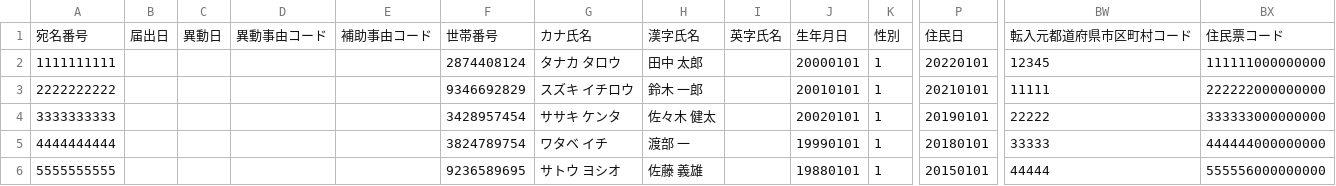
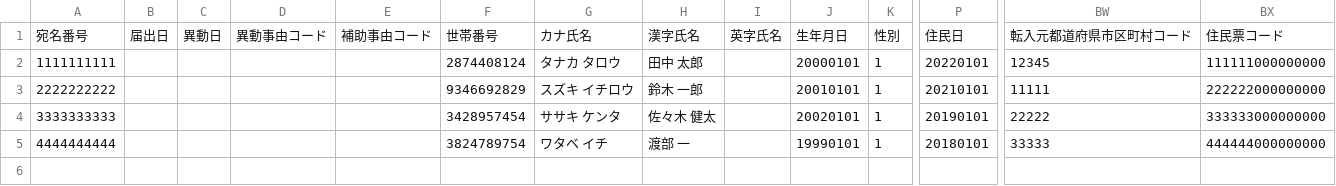
Before and after one commit to doy1022/ConvertTool, a CSV file: テスト用CSV/STEP6/中間ファイル④_エラーなし.csv, drawn as a sheet; only a part is shown, gaps mark what is left out; rows hold the shown columns only; the diff names each change by its address in the sheet, - before the commit and + after, or states it on an @@ line.

Commit message:
Update 中間ファイル④_エラーなし.csv

```diff
--- a/テスト用CSV/STEP6/中間ファイル④_エラーなし.csv
+++ b/テスト用CSV/STEP6/中間ファイル④_エラーなし.csv
-row 6: 5555555555 |  |  |  |  | 9236589695 | サトウ ヨシオ | 佐藤 義雄 |  | 19880101 | 1 | 20150101 | 44444 | 555556000000000
```
